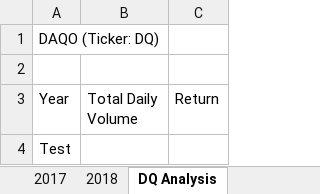
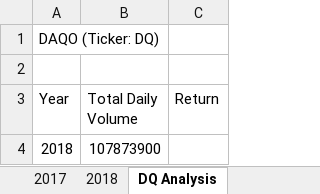
Before and after one commit to Giusi007/stock-analysis, an Excel workbook: green_stocks.xlsm, sheet DQ Analysis, drawn as a sheet; values as stored, in another font and other column widths than the file's, no borders; removed rows and columns are numbered as before the commit, all else as after; the diff names each change by its address in the sheet, - before the commit and + after, or states it on an @@ line.

Commit message:
Add files via upload

```diff
--- a/green_stocks.xlsm (sheet DQ Analysis)
+++ b/green_stocks.xlsm (sheet DQ Analysis)
-row 4: Test
+row 4: 2018 | 107873900
```
